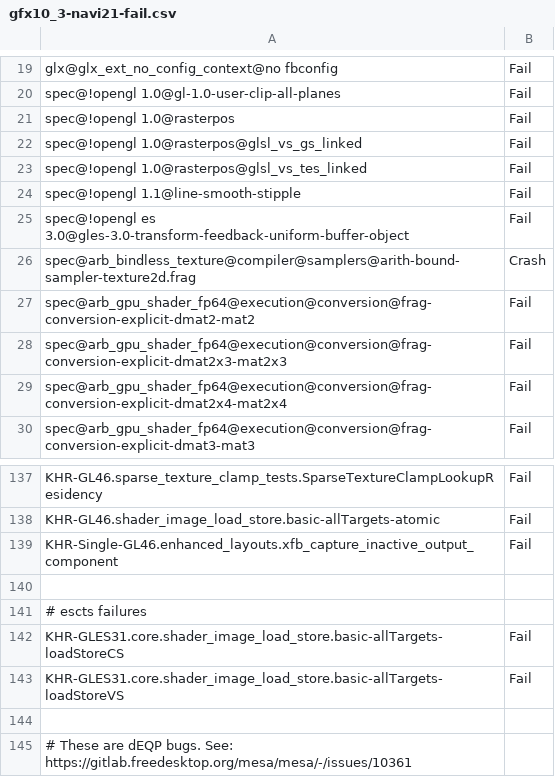
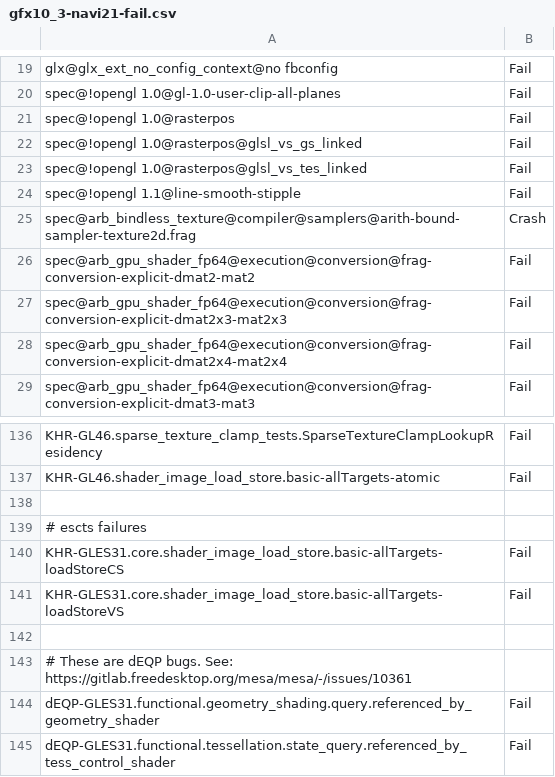
Before and after one commit to joshuaswarren/mesa-1, a CSV file: src/gallium/drivers/radeonsi/ci/gfx10_3-navi21-fail.csv, drawn as a sheet; only a part is shown, gaps mark what is left out; the shorter side is filled out with more unchanged rows.

Commit message:
glsl/linker,st/mesa: enable nir_opt_varyings and lower IO in the linker
The varying linker isn't changed. The passes are executed after linking
varyings and before linking uniforms if nir->options->lower_io_variables
is true. nir_opt_varyings can move uniforms between shaders and cause them
to be DCE'd.

It requires moving IO deref lowering from st/mesa into the GLSL linker
and nir_opt_varyings should be added at the same time because IO deref
lowering alone would disable IO optimizations in st/mesa such as
compaction.

Reviewed-by: Timothy Arceri <tarceri@itsqueeze.com>
Part-of: <https://gitlab.freedesktop.org/mesa/mesa/-/merge_requests/26819>

```diff
--- a/src/gallium/drivers/radeonsi/ci/gfx10_3-navi21-fail.csv
+++ b/src/gallium/drivers/radeonsi/ci/gfx10_3-navi21-fail.csv
@@ -24,3 +24,2 @@ spec@!opengl 1.0@rasterpos@glsl_vs_tes_linked,Fail
 spec@!opengl 1.1@line-smooth-stipple,Fail
-spec@!opengl es 3.0@gles-3.0-transform-feedback-uniform-buffer-object,Fail
 spec@arb_bindless_texture@compiler@samplers@arith-bound-sampler-texture2d.frag,Crash
@@ -138,3 +137,2 @@ KHR-GL46.sparse_texture_clamp_tests.SparseTextureClampLookupResidency,Fail
 KHR-GL46.shader_image_load_store.basic-allTargets-atomic,Fail
-KHR-Single-GL46.enhanced_layouts.xfb_capture_inactive_output_component,Fail
 
```
Also changed, not shown: src/gallium/drivers/radeonsi/ci/gfx10-navi10-fail.csv, src/gallium/drivers/radeonsi/ci/gfx11-gfx1100-fail.csv, 8 other files.
